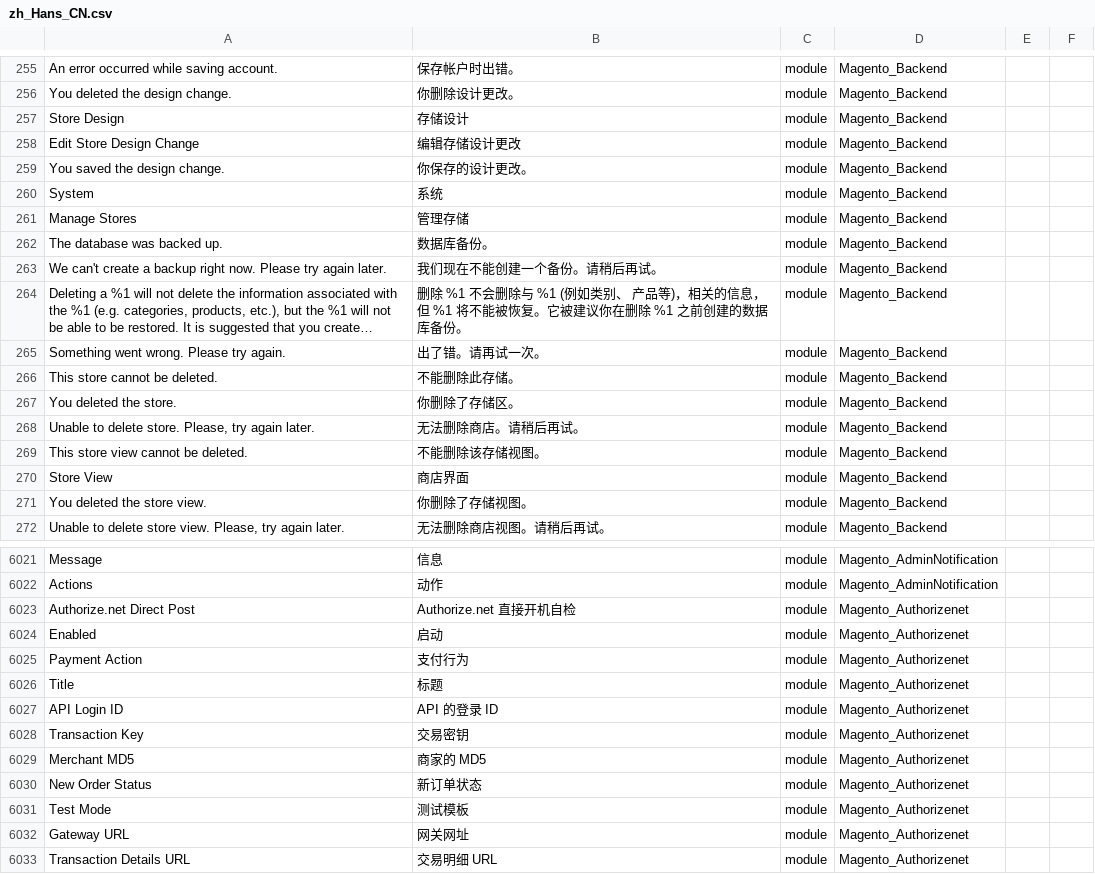
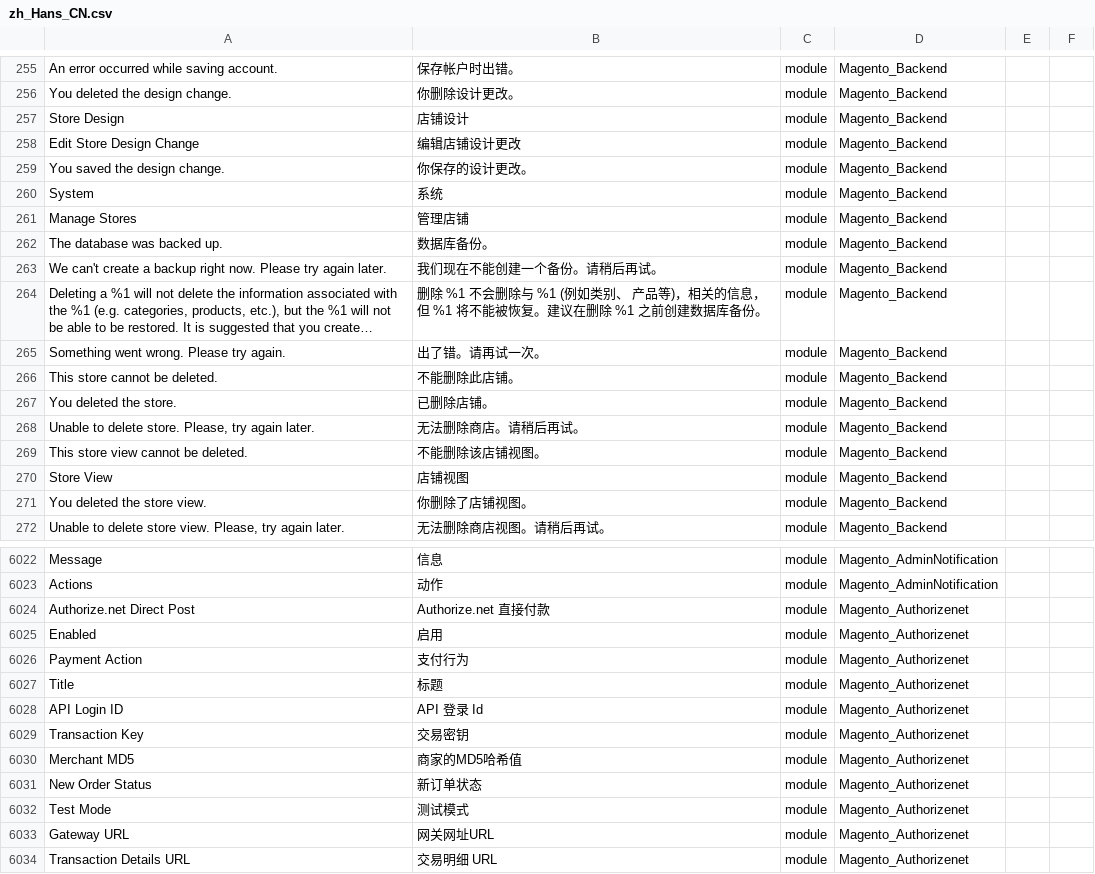
Before and after one commit to shuaiZend/language_zh_cn, a CSV file: zh_Hans_CN.csv, drawn as a sheet; only a part is shown, gaps mark what is left out; long unchanged cells end in …; addresses are those after the commit; the diff covers the shown part only; the diff names each change by its address in the sheet, - before the commit and + after, or states it on an @@ line.

```diff
--- a/zh_Hans_CN.csv
+++ b/zh_Hans_CN.csv
-B257: 存储设计
+B257: 店铺设计
-B258: 编辑存储设计更改
+B258: 编辑店铺设计更改
-B261: 管理存储
+B261: 管理店铺
-B264: …被恢复。它被建议你在删除 %1 之前创建的数据库备…
+B264: …被恢复。建议在删除 %1 之前创建数据库备…
-B266: 不能删除此存储。
+B266: 不能删除此店铺。
-B267: 你删除了存储区。
+B267: 已删除店铺。
-B269: 不能删除该存储视图。
+B269: 不能删除该店铺视图。
-B270: 商店界面
+B270: 店铺视图
-B271: 你删除了存储视图。
+B271: 你删除了店铺视图。
-B6024: Authorize.net 直接开机自检
+B6024: Authorize.net 直接付款
-B6025: 启动
+B6025: 启用
-B6028: API 的登录 ID
+B6028: API 登录 Id
-B6030: 商家的 MD5
+B6030: 商家的MD5哈希值
-B6032: 测试模板
+B6032: 测试模式
-B6033: 网关网址
+B6033: 网关网址URL
```
Also changed, not shown: 1 added row and 133 edited cells elsewhere in this file, 1 other file.
